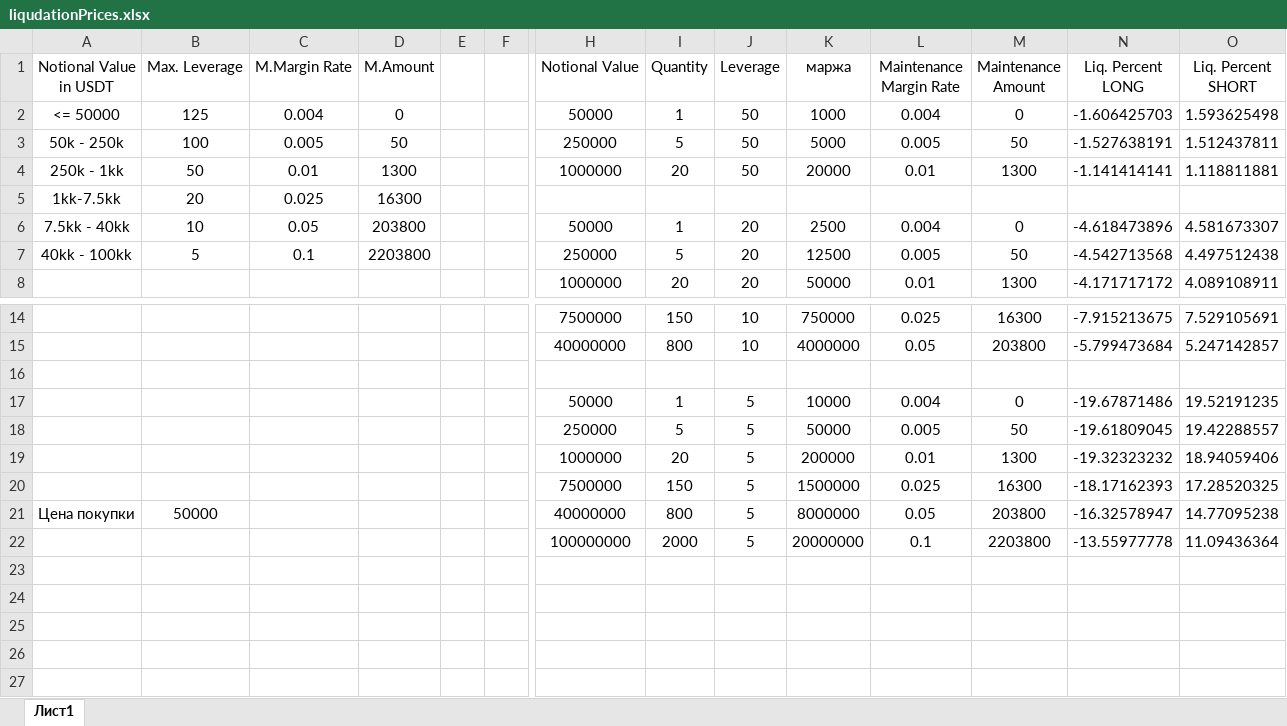
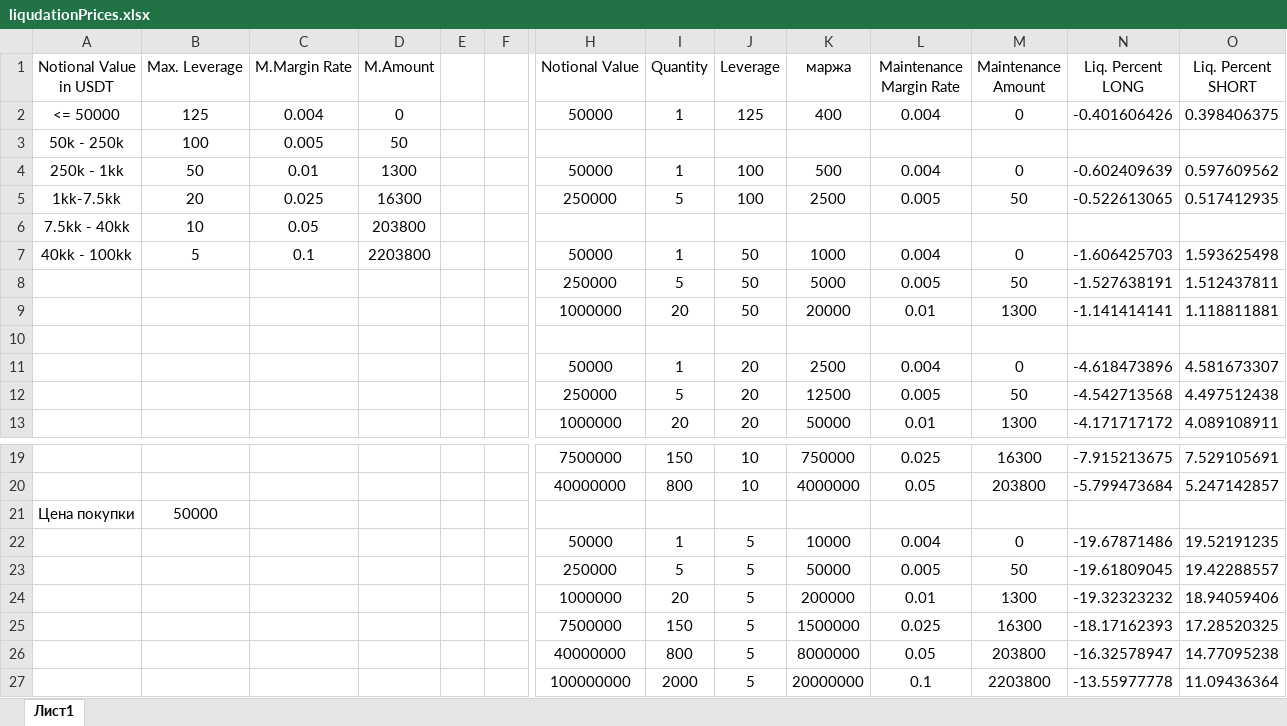
Before and after one commit to qrlik/stockAlgos, an Excel workbook: assets/market/liqudationPrices.xlsx, sheet Лист1, drawn as a sheet; only a part is shown, gaps mark what is left out; values as stored, in another font and other column widths than the file's, no borders; addresses are those after the commit; rows hold the shown columns only; the diff names each change by its address in the sheet, - before the commit and + after, or states it on an @@ line.

Commit message:
update excel

```diff
--- a/assets/market/liqudationPrices.xlsx (sheet Лист1)
+++ b/assets/market/liqudationPrices.xlsx (sheet Лист1)
-J2 (Leverage): 50
+J2 (Leverage): 125
-K2 (маржа): 1000
+K2 (маржа): 400
-N2 (Liq. Percent LONG): -1.606425703
+N2 (Liq. Percent LONG): -0.401606426
-O2 (Liq. Percent SHORT): 1.593625498
+O2 (Liq. Percent SHORT): 0.398406375
+row 3: 50k - 250k | 100 | 0.005 | 50
+row 4: 250k - 1kk | 50 | 0.01 | 1300 |  |  | 50000 | 1 | 100 | 500 | 0.004 | 0 | -0.602409639 | 0.597609562
+row 5: 1kk-7.5kk | 20 | 0.025 | 16300 |  |  | 250000 | 5 | 100 | 2500 | 0.005 | 50 | -0.522613065 | 0.517412935
+row 6: 7.5kk - 40kk | 10 | 0.05 | 203800
+row 7: 40kk - 100kk | 5 | 0.1 | 2203800 |  |  | 50000 | 1 | 50 | 1000 | 0.004 | 0 | -1.606425703 | 1.593625498
-A8 (Notional Value in USDT): 50k - 250k
+A8 (Notional Value in USDT): (empty)
-B8 (Max. Leverage): 100
+B8 (Max. Leverage): (empty)
-C8 (M.Margin Rate): 0.005
+C8 (M.Margin Rate): (empty)
-D8 (M.Amount): 50
+D8 (M.Amount): (empty)
-A9 (Notional Value in USDT): 250k - 1kk
+A9 (Notional Value in USDT): (empty)
-B9 (Max. Leverage): 50
+B9 (Max. Leverage): (empty)
-C9 (M.Margin Rate): 0.01
+C9 (M.Margin Rate): (empty)
-D9 (M.Amount): 1300
+D9 (M.Amount): (empty)
-row 10: 1kk-7.5kk | 20 | 0.025 | 16300
+row 10: (empty)
-A11 (Notional Value in USDT): 7.5kk - 40kk
+A11 (Notional Value in USDT): (empty)
-B11 (Max. Leverage): 10
+B11 (Max. Leverage): (empty)
-C11 (M.Margin Rate): 0.05
+C11 (M.Margin Rate): (empty)
-D11 (M.Amount): 203800
+D11 (M.Amount): (empty)
-A12 (Notional Value in USDT): 40kk - 100kk
+A12 (Notional Value in USDT): (empty)
-B12 (Max. Leverage): 5
+B12 (Max. Leverage): (empty)
-C12 (M.Margin Rate): 0.1
+C12 (M.Margin Rate): (empty)
-D12 (M.Amount): 2203800
+D12 (M.Amount): (empty)
-row 21: (empty)
+row 21: Цена покупки | 50000
-A26 (Notional Value in USDT): Цена покупки
+A26 (Notional Value in USDT): (empty)
-B26 (Max. Leverage): 50000
+B26 (Max. Leverage): (empty)
```
Also changed, not shown: formulas that keep their value.
